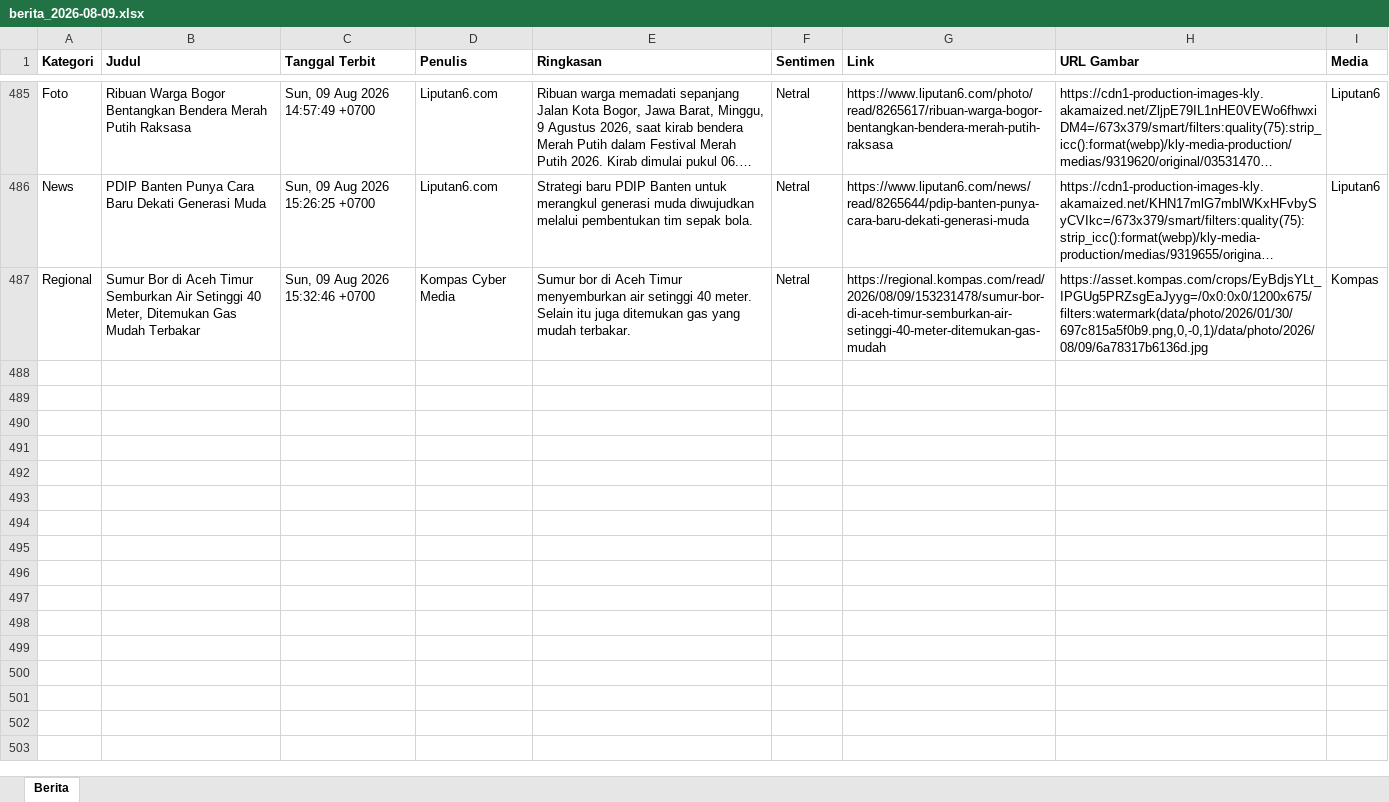
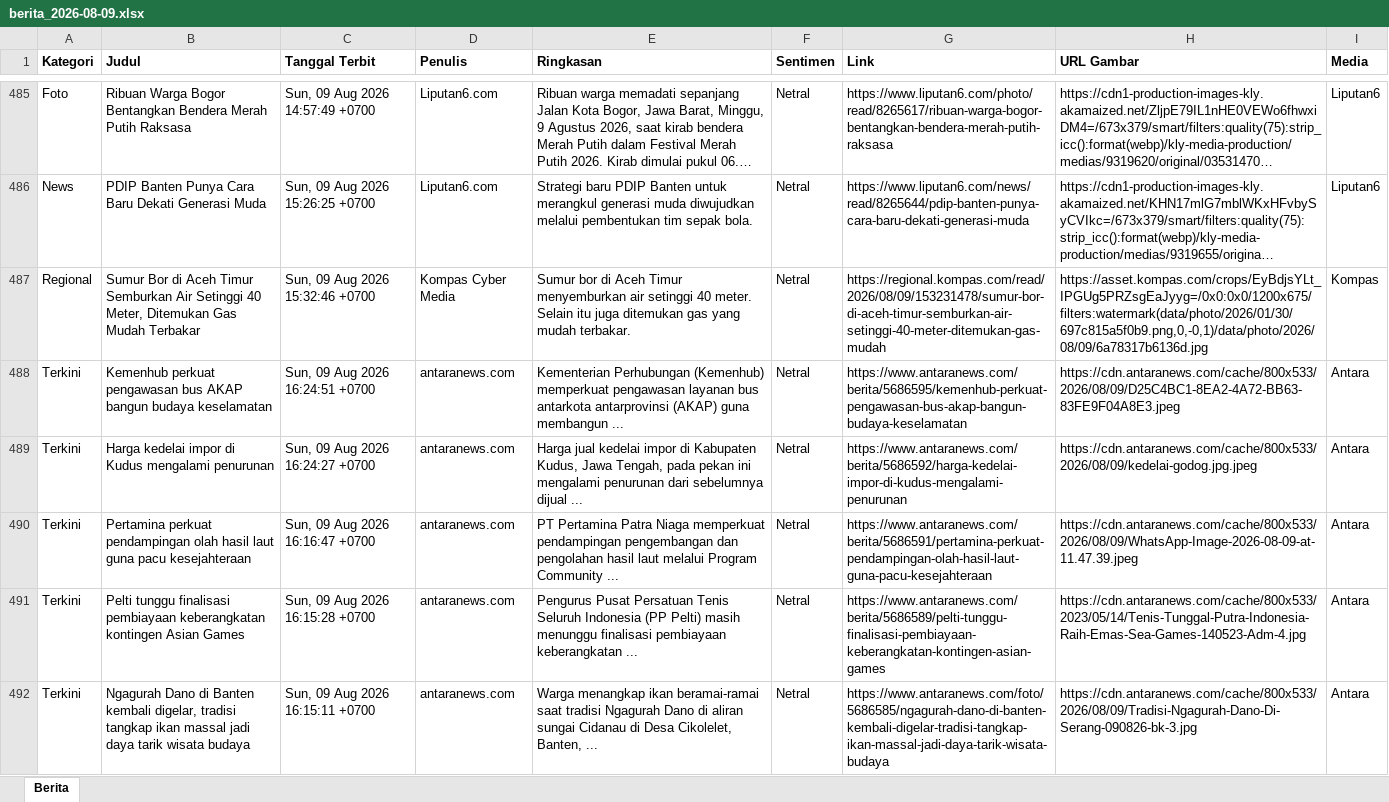
Before and after one commit to heriiskandar-pixel/scraper-berita-antara, an Excel workbook: data/berita_2026-08-09.xlsx, sheet Berita, drawn as a sheet; only a part is shown, gaps mark what is left out; long unchanged cells end in …; values as stored, in another font and other column widths than the file's, no borders; the diff covers the shown part only; the diff names each change by its address in the sheet, - before the commit and + after, or states it on an @@ line.

```diff
--- a/data/berita_2026-08-09.xlsx (sheet Berita)
+++ b/data/berita_2026-08-09.xlsx (sheet Berita)
+row 488: Terkini | Kemenhub perkuat pengawasan bus AKAP bangun budaya keselamatan | Sun, 09 Aug 2026 16:24:51 +0700 | antaranews.com | Kementerian Perhubungan (Kemenhub) memperkuat pengawasan layanan bus antarkota antarprovinsi (AKAP) guna membangun ... | Netral | https://www.antaranews.com/berita/5686595/kemenhub-perkuat-pengawasan-bus-akap-bangun-budaya-keselamatan | https://cdn.antaranews.com/cache/800x533/2026/08/09/D25C4BC1-8EA2-4A72-BB63-83FE9F04A8E3.jpeg | Antara
+row 489: Terkini | Harga kedelai impor di Kudus mengalami penurunan | Sun, 09 Aug 2026 16:24:27 +0700 | antaranews.com | Harga jual kedelai impor di Kabupaten Kudus, Jawa Tengah, pada pekan ini mengalami penurunan dari sebelumnya dijual ... | Netral | https://www.antaranews.com/berita/5686592/harga-kedelai-impor-di-kudus-mengalami-penurunan | https://cdn.antaranews.com/cache/800x533/2026/08/09/kedelai-godog.jpg.jpeg | Antara
+row 490: Terkini | Pertamina perkuat pendampingan olah hasil laut guna pacu kesejahteraan | Sun, 09 Aug 2026 16:16:47 +0700 | antaranews.com | PT Pertamina Patra Niaga memperkuat pendampingan pengembangan dan pengolahan hasil laut melalui Program Community ... | Netral | https://www.antaranews.com/berita/5686591/pertamina-perkuat-pendampingan-olah-hasil-laut-guna-pacu-kesejahteraan | https://cdn.antaranews.com/cache/800x533/2026/08/09/WhatsApp-Image-2026-08-09-at-11.47.39.jpeg | Antara
+row 491: Terkini | Pelti tunggu finalisasi pembiayaan keberangkatan kontingen Asian Games | Sun, 09 Aug 2026 16:15:28 +0700 | antaranews.com | Pengurus Pusat Persatuan Tenis Seluruh Indonesia (PP Pelti) masih menunggu finalisasi pembiayaan keberangkatan ... | Netral | https://www.antaranews.com/berita/5686589/pelti-tunggu-finalisasi-pembiayaan-keberangkatan-kontingen-asian-games | https://cdn.antaranews.com/cache/800x533/2023/05/14/Tenis-Tunggal-Putra-Indonesia-Raih-Emas-Sea-Games-140523-Adm-4.jpg | Antara
+row 492: Terkini | Ngagurah Dano di Banten kembali digelar, tradisi tangkap ikan massal jadi daya tarik wisata budaya | Sun, 09 Aug 2026 16:15:11 +0700 | antaranews.com | Warga menangkap ikan beramai-ramai saat tradisi Ngagurah Dano di aliran sungai Cidanau di Desa Cikolelet, Banten, ... | Netral | https://www.antaranews.com/foto/5686585/ngagurah-dano-di-banten-kembali-digelar-tradisi-tangkap-ikan-massal-jadi-daya-tarik-wisata-budaya | https://cdn.antaranews.com/cache/800x533/2026/08/09/Tradisi-Ngagurah-Dano-Di-Serang-090826-bk-3.jpg | Antara
```
Also changed, not shown: 81 added rows elsewhere in this sheet, data/berita_2026-08-04.xlsx, data/berita_2026-08-05.xlsx, 3 other files.
